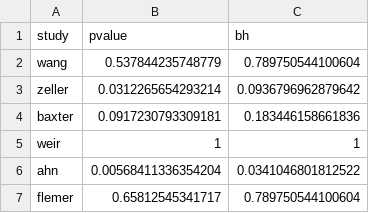
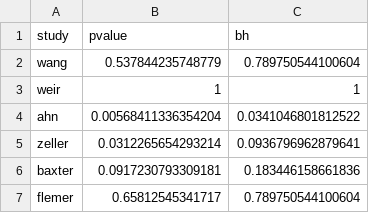
Before and after one commit to SchlossLab/Sze_CRCMetaAnalysis_mBio_2018, a CSV file: data/process/tables/stool_dmm_results.csv, drawn as a sheet.

Commit message:
update stool dmm data

```diff
--- a/data/process/tables/stool_dmm_results.csv
+++ b/data/process/tables/stool_dmm_results.csv
@@ -2,6 +2,6 @@
 "wang",0.537844235748779,0.789750544100604
-"zeller",0.0312265654293214,0.0936796962879642
-"baxter",0.0917230793309181,0.183446158661836
 "weir",1,1
 "ahn",0.00568411336354204,0.0341046801812522
+"zeller",0.0312265654293214,0.0936796962879641
+"baxter",0.0917230793309181,0.183446158661836
 "flemer",0.65812545341717,0.789750544100604
```
